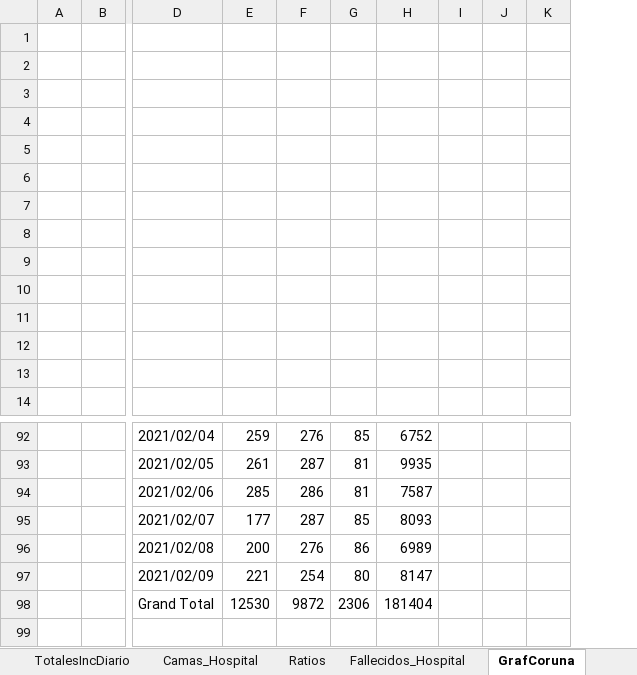
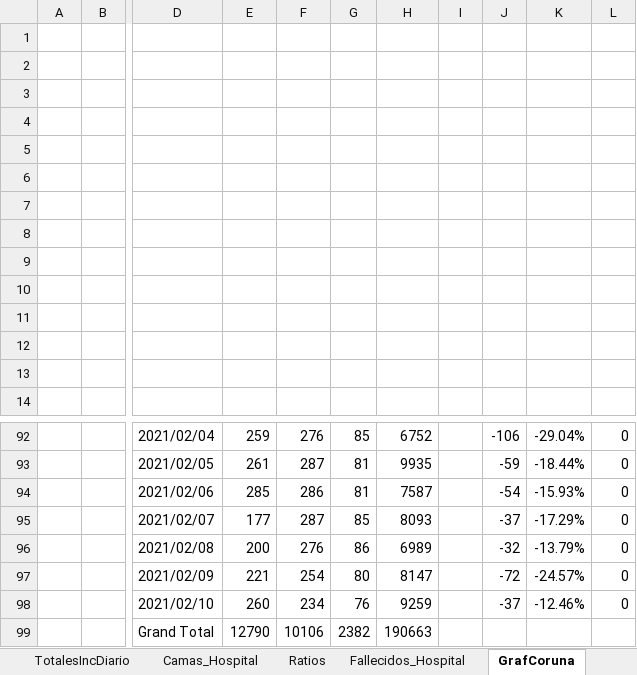
Before and after one commit to NiSanRo/Datos_Covid_Portal_Sergas, an Excel workbook: SeguimientoIncidenciaArea.xlsm, sheet GrafCoruna, drawn as a sheet; only a part is shown, gaps mark what is left out; values as stored, in another font and other column widths than the file's, no borders; charts and pictures not drawn; removed rows and columns are numbered as before the commit, all else as after; rows hold the shown columns only; the diff names each change by its address in the sheet, - before the commit and + after, or states it on an @@ line.

Commit message:
Nuevos ficheros datos totales 11-02-2021

```diff
--- a/SeguimientoIncidenciaArea.xlsm (sheet GrafCoruna)
+++ b/SeguimientoIncidenciaArea.xlsm (sheet GrafCoruna)
-column I, empty
-column J, empty
-column K, empty
+column I, empty
+column J, rows 92-97: -106 | -59 | -54 | -37 | -32 | -72
+column K, rows 92-97: -29.04% | -18.44% | -15.93% | -17.29% | -13.79% | -24.57%
+column L, rows 92-97: all 0
-row 98:  |  | Grand Total | 12530 | 9872 | 2306 | 181404
+row 98:  |  | 2021/02/10 | 260 | 234 | 76 | 9259 |  | -37 | -12.46% | 0
+row 99:  |  | Grand Total | 12790 | 10106 | 2382 | 190663
```
Also changed, not shown: sheet HistoricoCifrasTotales, sheet Fallecidos_Hospital, sheet Promedios, sheet EvolucionIncidencia, sheet SeguimientoFerrol, sheet SeguimientoPontevedra, 15 more sheets, hidden cells, charts or pictures, 7 other files.
